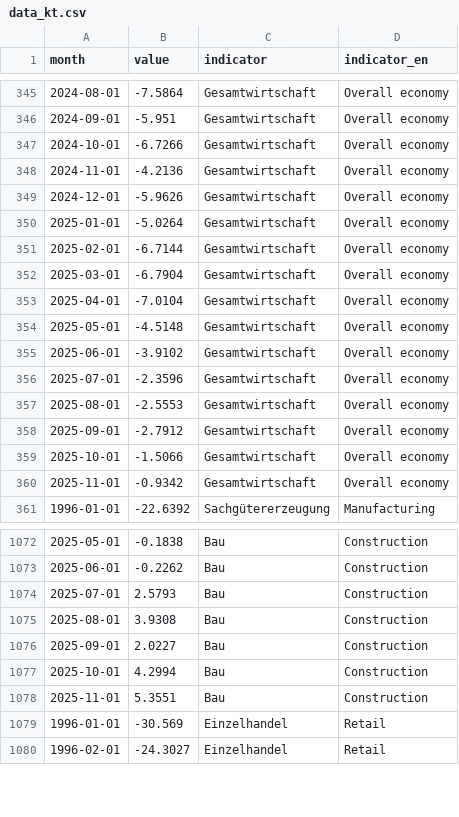
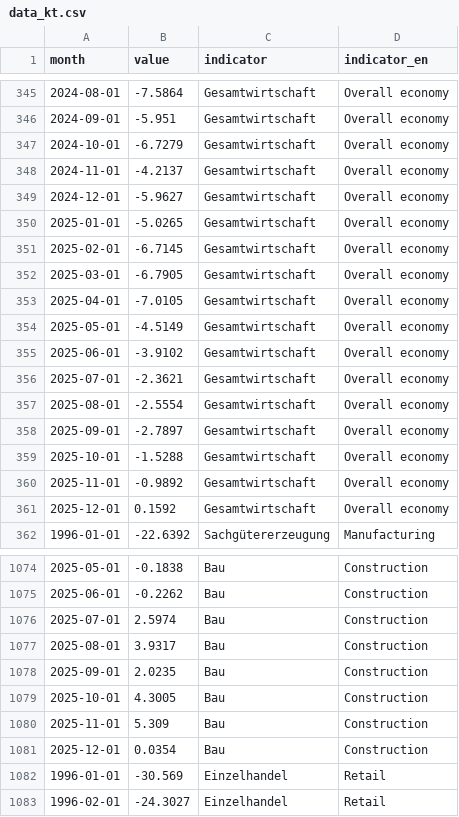
Before and after one commit to WIFOat/fg_data, a CSV file: data_kt.csv, drawn as a sheet; only a part is shown, gaps mark what is left out; the diff covers the shown part only.

Commit message:
auto-commit

```diff
--- a/data_kt.csv
+++ b/data_kt.csv
@@ -346,16 +346,17 @@ month,value,indicator,indicator_en
 2024-09-01,-5.951,Gesamtwirtschaft,Overall economy
-2024-10-01,-6.7266,Gesamtwirtschaft,Overall economy
-2024-11-01,-4.2136,Gesamtwirtschaft,Overall economy
-2024-12-01,-5.9626,Gesamtwirtschaft,Overall economy
-2025-01-01,-5.0264,Gesamtwirtschaft,Overall economy
-2025-02-01,-6.7144,Gesamtwirtschaft,Overall economy
-2025-03-01,-6.7904,Gesamtwirtschaft,Overall economy
-2025-04-01,-7.0104,Gesamtwirtschaft,Overall economy
-2025-05-01,-4.5148,Gesamtwirtschaft,Overall economy
+2024-10-01,-6.7279,Gesamtwirtschaft,Overall economy
+2024-11-01,-4.2137,Gesamtwirtschaft,Overall economy
+2024-12-01,-5.9627,Gesamtwirtschaft,Overall economy
+2025-01-01,-5.0265,Gesamtwirtschaft,Overall economy
+2025-02-01,-6.7145,Gesamtwirtschaft,Overall economy
+2025-03-01,-6.7905,Gesamtwirtschaft,Overall economy
+2025-04-01,-7.0105,Gesamtwirtschaft,Overall economy
+2025-05-01,-4.5149,Gesamtwirtschaft,Overall economy
 2025-06-01,-3.9102,Gesamtwirtschaft,Overall economy
-2025-07-01,-2.3596,Gesamtwirtschaft,Overall economy
-2025-08-01,-2.5553,Gesamtwirtschaft,Overall economy
-2025-09-01,-2.7912,Gesamtwirtschaft,Overall economy
-2025-10-01,-1.5066,Gesamtwirtschaft,Overall economy
-2025-11-01,-0.9342,Gesamtwirtschaft,Overall economy
+2025-07-01,-2.3621,Gesamtwirtschaft,Overall economy
+2025-08-01,-2.5554,Gesamtwirtschaft,Overall economy
+2025-09-01,-2.7897,Gesamtwirtschaft,Overall economy
+2025-10-01,-1.5288,Gesamtwirtschaft,Overall economy
+2025-11-01,-0.9892,Gesamtwirtschaft,Overall economy
+2025-12-01,0.1592,Gesamtwirtschaft,Overall economy
 1996-01-01,-22.6392,Sachgütererzeugung,Manufacturing
@@ -1073,7 +1075,8 @@ month,value,indicator,indicator_en
 2025-06-01,-0.2262,Bau,Construction
-2025-07-01,2.5793,Bau,Construction
-2025-08-01,3.9308,Bau,Construction
-2025-09-01,2.0227,Bau,Construction
-2025-10-01,4.2994,Bau,Construction
-2025-11-01,5.3551,Bau,Construction
+2025-07-01,2.5974,Bau,Construction
+2025-08-01,3.9317,Bau,Construction
+2025-09-01,2.0235,Bau,Construction
+2025-10-01,4.3005,Bau,Construction
+2025-11-01,5.309,Bau,Construction
+2025-12-01,0.0354,Bau,Construction
 1996-01-01,-30.569,Einzelhandel,Retail
```
Also changed, not shown: 3 added rows and 18 edited cells elsewhere in this file.
